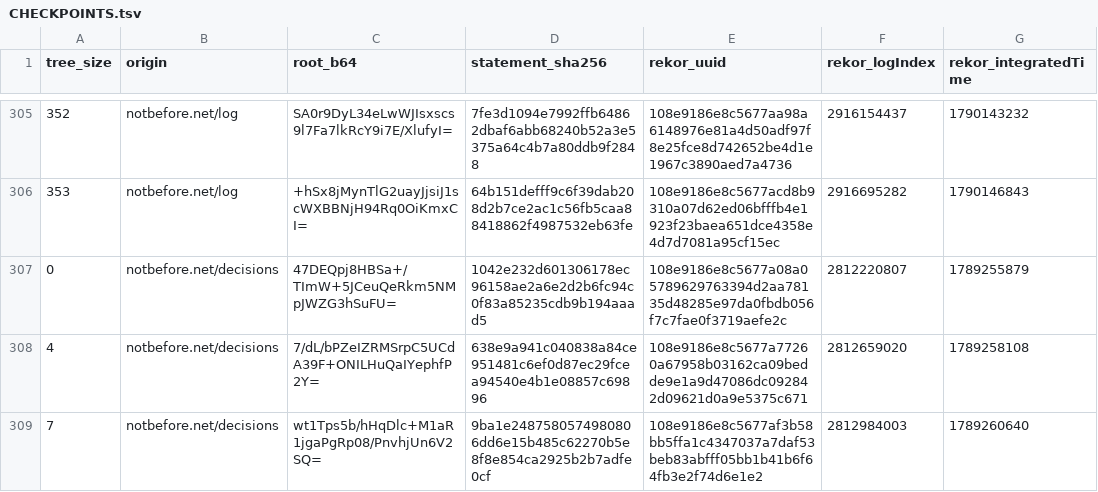
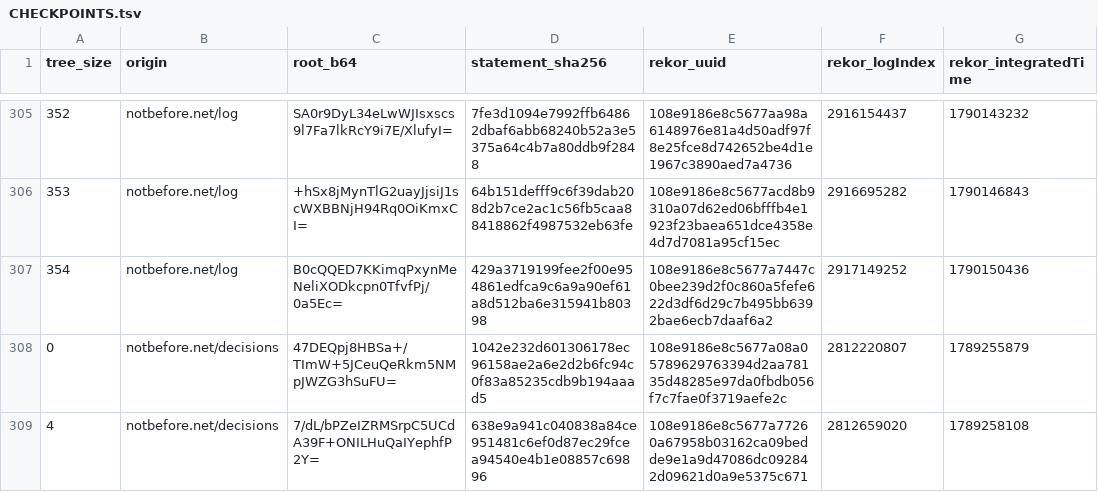
Before and after one commit to docdailey/qrng-beacon-log, a TSV file: CHECKPOINTS.tsv, drawn as a sheet; only a part is shown, gaps mark what is left out; the shorter side is filled out with more unchanged rows.

```diff
--- a/CHECKPOINTS.tsv
+++ b/CHECKPOINTS.tsv
@@ -306,2 +306,3 @@ tree_size	origin	root_b64	statement_sha256	rekor_uuid	rekor_logIndex	rekor_integ
 353	notbefore.net/log	+hSx8jMynTlG2uayJjsiJ1scWXBBNjH94Rq0OiKmxCI=	64b151defff9c6f39dab208d2b7ce2ac1c56fb5caa88418862f4987532eb63fe	108e9186e8c5677acd8b9310a07d62ed06bfffb4e1923f23baea651dce4358e4d7d7081a95cf15ec	2916695282	1790146843
+354	notbefore.net/log	B0cQQED7KKimqPxynMeNeliXODkcpn0TfvfPj/0a5Ec=	429a3719199fee2f00e954861edfca9c6a9a90ef61a8d512ba6e315941b80398	108e9186e8c5677a7447c0bee239d2f0c860a5fefe622d3df6d29c7b495bb6392bae6ecb7daaf6a2	2917149252	1790150436
 0	notbefore.net/decisions	47DEQpj8HBSa+/TImW+5JCeuQeRkm5NMpJWZG3hSuFU=	1042e232d601306178ec96158ae2a6e2d2b6fc94c0f83a85235cdb9b194aaad5	108e9186e8c5677a08a05789629763394d2aa78135d48285e97da0fbdb056f7c7fae0f3719aefe2c	2812220807	1789255879
```
Also changed, not shown: INDEX.tsv, 5 other files.
